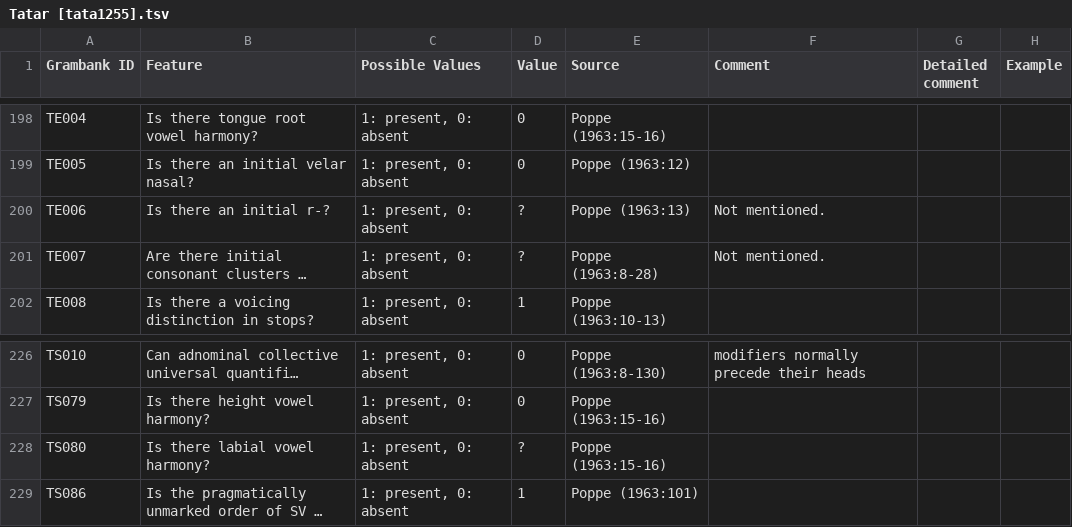
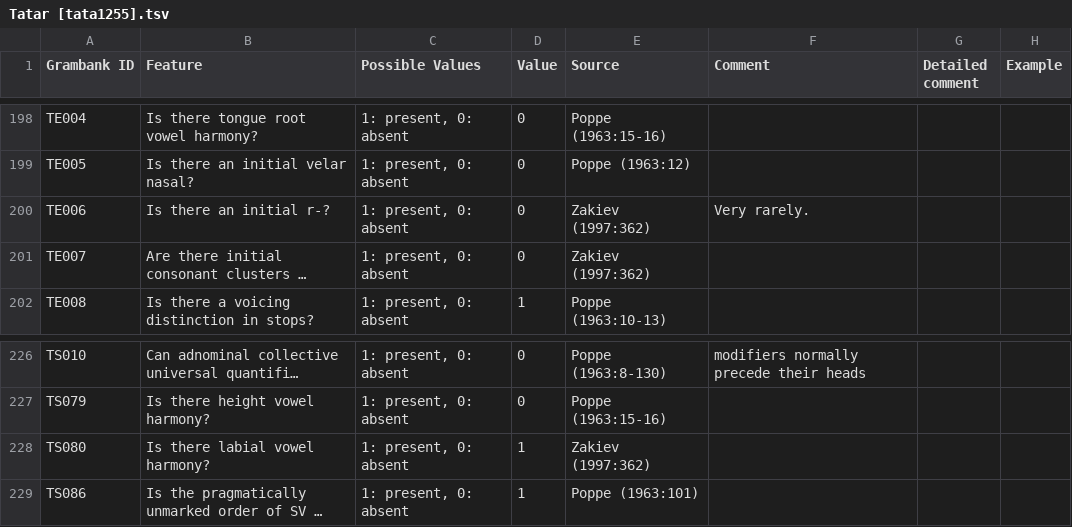
Before and after one commit to cldf-datasets/hueblerstability, a TSV file: raw/Tatar [tata1255].tsv, drawn as a sheet; only a part is shown, gaps mark what is left out; long unchanged cells end in …; the diff names each change by its address in the sheet, - before the commit and + after, or states it on an @@ line.

```diff
--- a/raw/Tatar [tata1255].tsv
+++ b/raw/Tatar [tata1255].tsv
-D200:D201 (Value): ?
+D200:D201 (Value): 0
-E200 (Source): Poppe (1963:13)
+E200 (Source): Zakiev (1997:362)
-F200 (Comment): Not mentioned.
+F200 (Comment): Very rarely.
-E201 (Source): Poppe (1963:8-28)
+E201 (Source): Zakiev (1997:362)
-F201 (Comment): Not mentioned.
+F201 (Comment): (empty)
-D228 (Value): ?
+D228 (Value): 1
-E228 (Source): Poppe (1963:15-16)
+E228 (Source): Zakiev (1997:362)
```
Also changed, not shown: raw/Bashkir [bash1264].tsv, raw/Crimean Tatar [crim1257].tsv, 20 other files.
